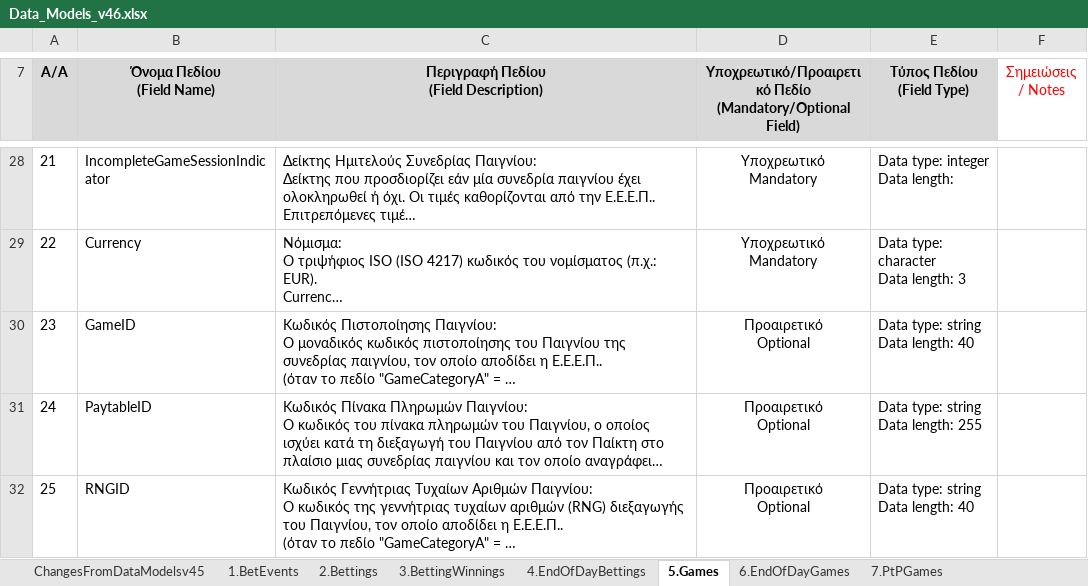
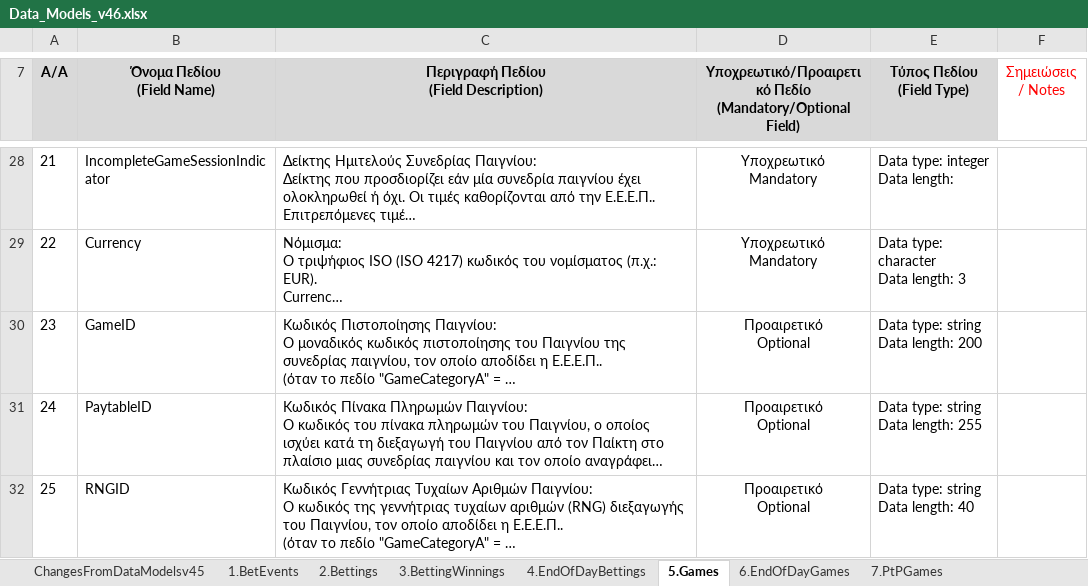
Before and after one commit to hellenicgamingcommission/HGC-DataModels-OnlineGaming, an Excel workbook: Data Models Specifications/Data_Models_v46.xlsx, sheet 5.Games, drawn as a sheet; only a part is shown, gaps mark what is left out; long unchanged cells end in …; values as stored, in another font and other column widths than the file's, no borders; ↵ is a line break in a cell; the diff names each change by its address in the sheet, - before the commit and + after, or states it on an @@ line.

Commit message:
Add files via upload

```diff
--- a/Data Models Specifications/Data_Models_v46.xlsx (sheet 5.Games)
+++ b/Data Models Specifications/Data_Models_v46.xlsx (sheet 5.Games)
-E30 (Τύπος Πεδίου (Field Type)): Data type: string ↵ Data length: 40
+E30 (Τύπος Πεδίου (Field Type)): Data type: string ↵ Data length: 200
```
